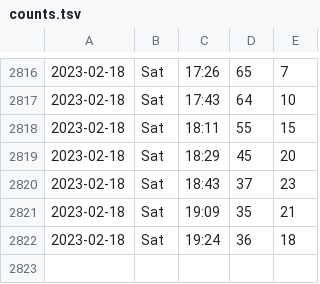
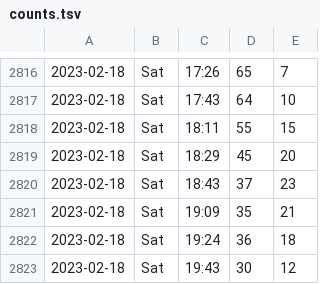
Before and after one commit to liao961120/ntu-gym, a TSV file: counts.tsv, drawn as a sheet; only a part is shown, gaps mark what is left out; the diff names each change by its address in the sheet, - before the commit and + after, or states it on an @@ line.

Commit message:
deploy: 16409c0765d16f9f76aa0b2a42c5bcc6c1979621

```diff
--- a/counts.tsv
+++ b/counts.tsv
+row 2823: 2023-02-18 | Sat | 19:43 | 30 | 12
```
